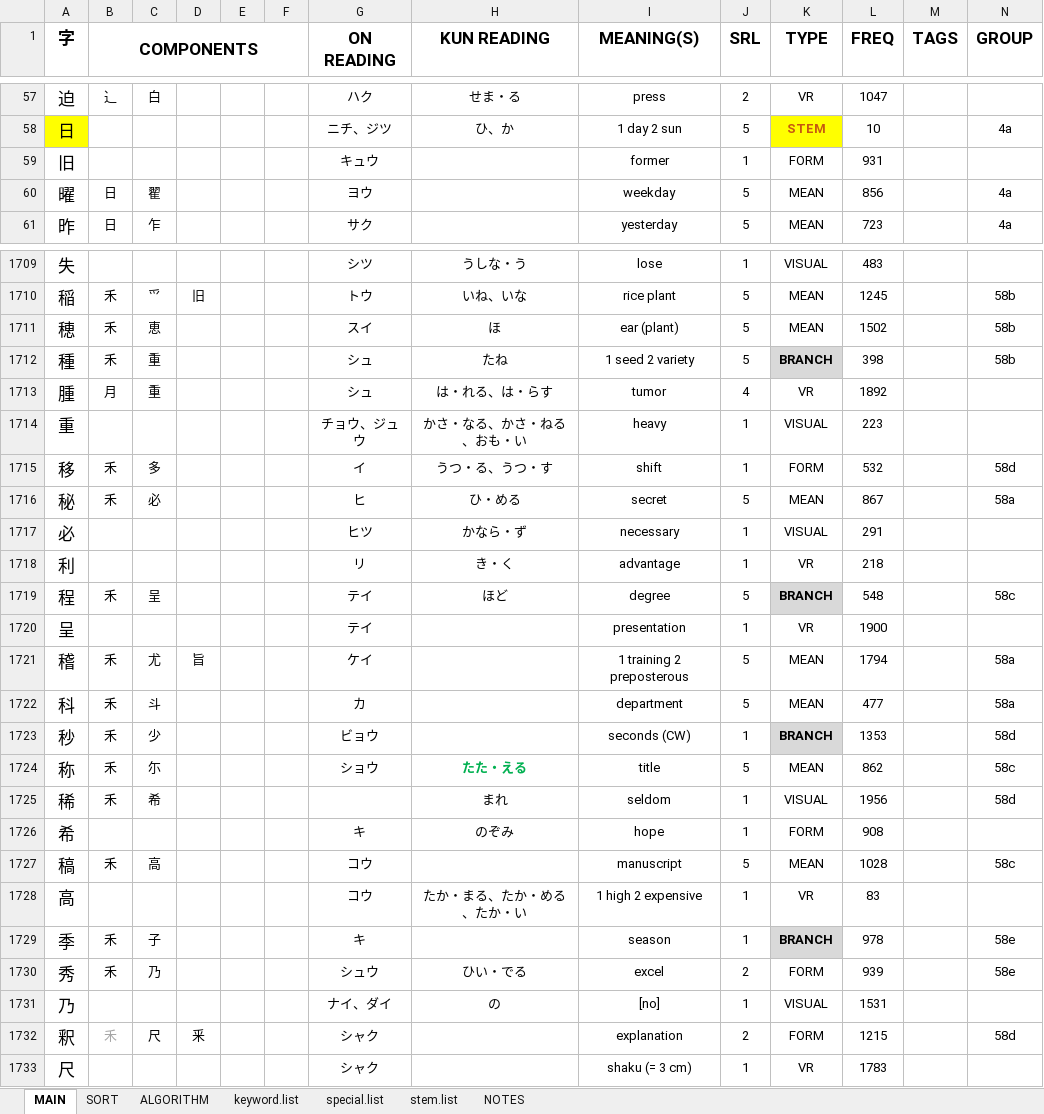
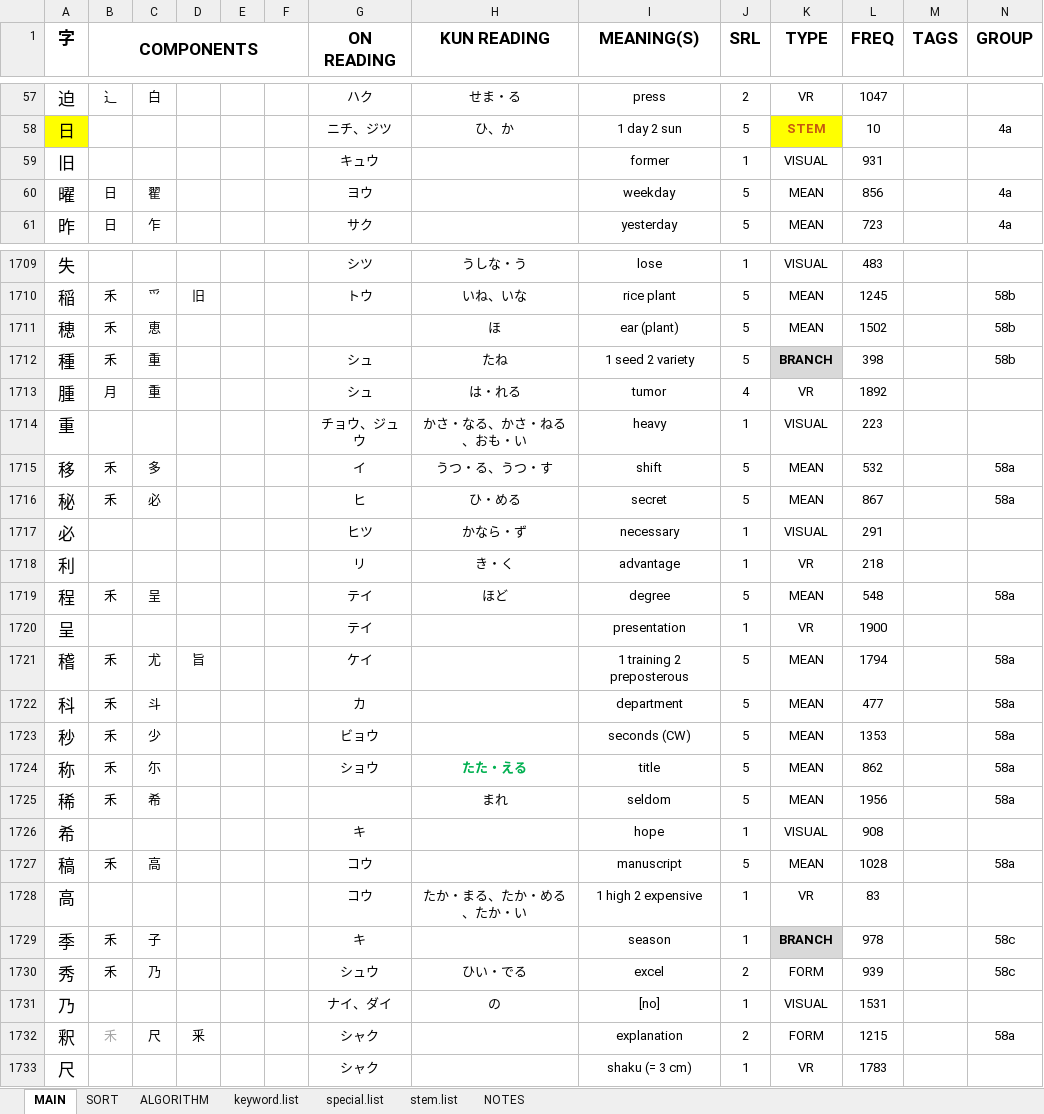
Before and after one commit to tonykoval/kanji-mbo, an Excel workbook: 2250 KANJI COMPONENTS - ver. 1.0.xlsx, sheet MAIN, drawn as a sheet; only a part is shown, gaps mark what is left out; values as stored, in another font and other column widths than the file's, no borders; the diff covers the shown part only; the diff names each change by its address in the sheet, - before the commit and + after, or states it on an @@ line.

Commit message:
update 57-58
希 removed kun'yomi, 紛 removed kun'yomi, relocation to 58a, 穂 removed on'yomi

```diff
--- a/2250 KANJI COMPONENTS - ver. 1.0.xlsx (sheet MAIN)
+++ b/2250 KANJI COMPONENTS - ver. 1.0.xlsx (sheet MAIN)
-K59 (TYPE): FORM
+K59 (TYPE): VISUAL
-G1711 (ON READING): スイ
+G1711 (ON READING): (empty)
-H1713 (KUN READING): は・れる、は・らす
+H1713 (KUN READING): は・れる
-J1715 (SRL): 1
+J1715 (SRL): 5
-K1715 (TYPE): FORM
+K1715 (TYPE): MEAN
-N1715 (GROUP): 58d
+N1715 (GROUP): 58a
-K1719 (TYPE): BRANCH
+K1719 (TYPE): MEAN
@@ K1719 fill: #D9D9D9 → none, bold: on → off @@
-N1719 (GROUP): 58c
+N1719 (GROUP): 58a
-J1723 (SRL): 1
+J1723 (SRL): 5
-K1723 (TYPE): BRANCH
+K1723 (TYPE): MEAN
@@ K1723 fill: #D9D9D9 → none, bold: on → off @@
-N1723 (GROUP): 58d
+N1723 (GROUP): 58a
-N1724 (GROUP): 58c
+N1724 (GROUP): 58a
-J1725 (SRL): 1
+J1725 (SRL): 5
-K1725 (TYPE): VISUAL
+K1725 (TYPE): MEAN
-N1725 (GROUP): 58d
+N1725 (GROUP): 58a
-H1726 (KUN READING): のぞみ
+H1726 (KUN READING): (empty)
-K1726 (TYPE): FORM
+K1726 (TYPE): VISUAL
-N1727 (GROUP): 58c
+N1727 (GROUP): 58a
-N1729:N1730 (GROUP): 58e
+N1729:N1730 (GROUP): 58c
-N1732 (GROUP): 58d
+N1732 (GROUP): 58a
```
Also changed, not shown: 4 edited cells elsewhere in this sheet.
